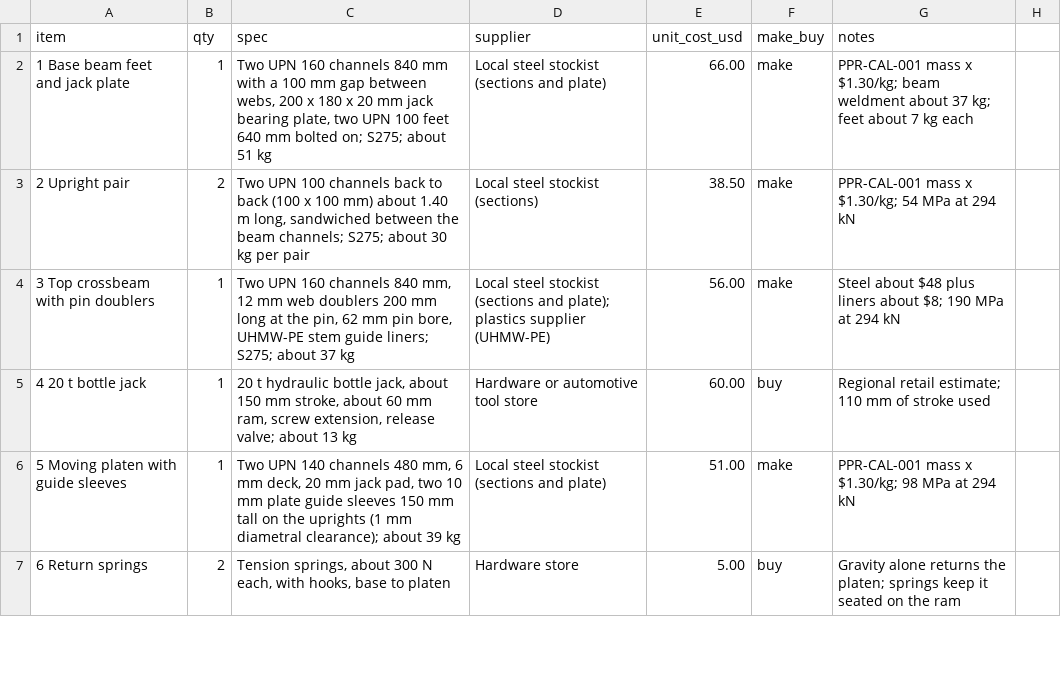
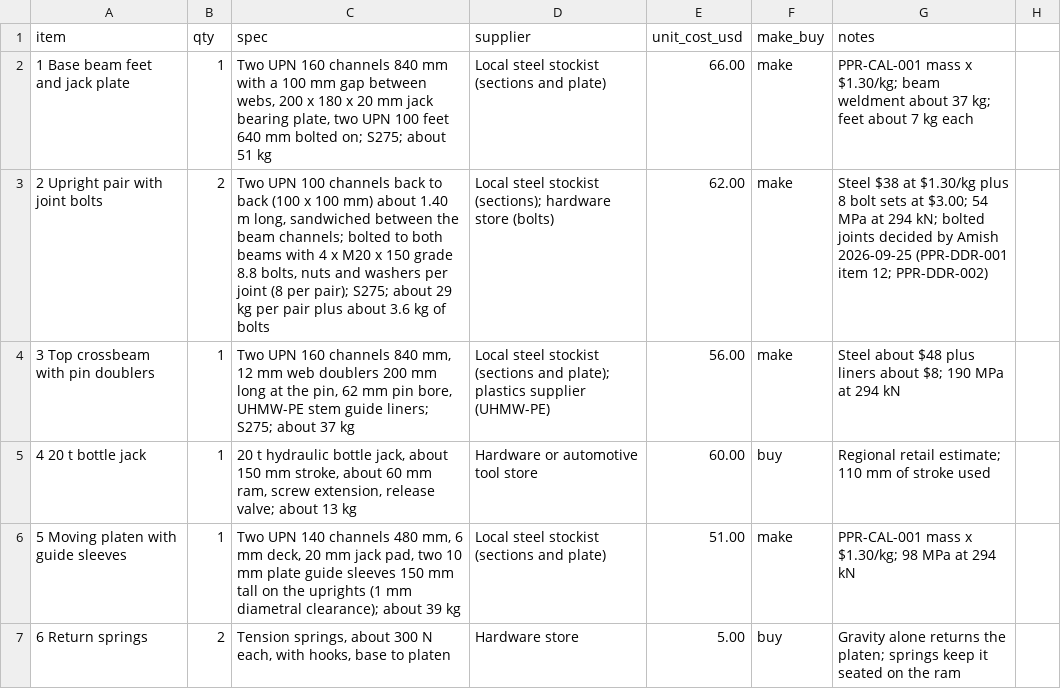
Before and after one commit to BoujeeEnjinia1701/potpress, a CSV file: bom/bom.csv, drawn as a sheet; only a part is shown; the diff covers the shown part only.

```diff
--- a/bom/bom.csv
+++ b/bom/bom.csv
@@ -2,3 +2,3 @@ item,qty,spec,supplier,unit_cost_usd,make_buy,notes
 1 Base beam feet and jack plate,1,"Two UPN 160 channels 840 mm with a 100 mm gap between webs, 200 x 180 x 20 mm jack bearing plate, two UPN 100 feet 640 mm bolted on; S275; about 51 kg",Local steel stockist (sections and plate),66.00,make,PPR-CAL-001 mass x $1.30/kg; beam weldment about 37 kg; feet about 7 kg each
-2 Upright pair,2,"Two UPN 100 channels back to back (100 x 100 mm) about 1.40 m long, sandwiched between the beam channels; S275; about 30 kg per pair",Local steel stockist (sections),38.50,make,PPR-CAL-001 mass x $1.30/kg; 54 MPa at 294 kN
+2 Upright pair with joint bolts,2,"Two UPN 100 channels back to back (100 x 100 mm) about 1.40 m long, sandwiched between the beam channels; bolted to both beams with 4 x M20 x 150 grade 8.8 bolts, nuts and washers per joint (8 per pair); S275; about 29 kg per pair plus about 3.6 kg of bolts",Local steel stockist (sections); hardware store (bolts),62.00,make,Steel $38 at $1.30/kg plus 8 bolt sets at $3.00; 54 MPa at 294 kN; bolted joints decided by Amish 2026-09-25 (PPR-DDR-001 item 12; PPR-DDR-002)
 3 Top crossbeam with pin doublers,1,"Two UPN 160 channels 840 mm, 12 mm web doublers 200 mm long at the pin, 62 mm pin bore, UHMW-PE stem guide liners; S275; about 37 kg",Local steel stockist (sections and plate); plastics supplier (UHMW-PE),56.00,make,Steel about $48 plus liners about $8; 190 MPa at 294 kN
```
Also changed, not shown: 9 edited cells elsewhere in this file, 45 other files.
